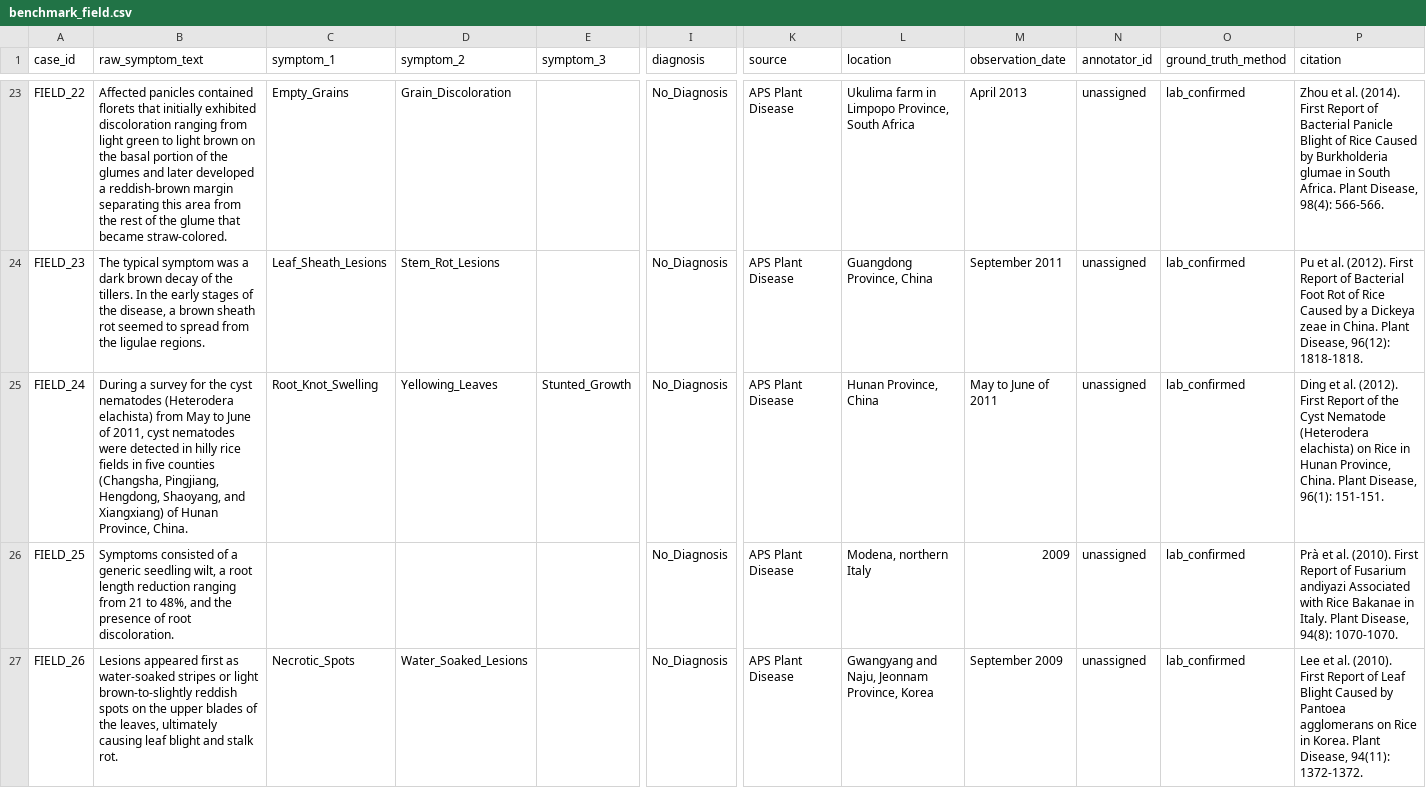
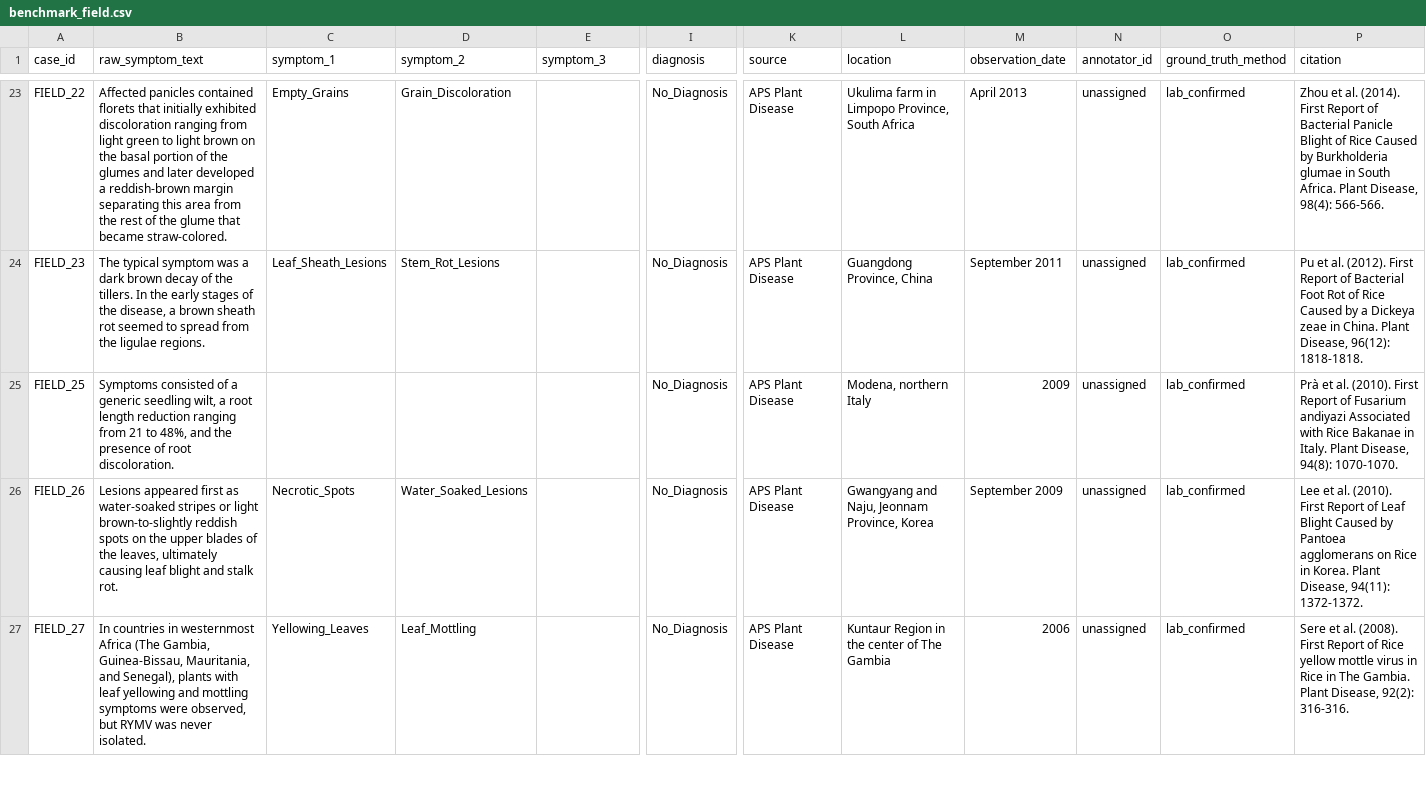
Before and after one commit to Ariful-Furqon/RiceKG-Expert-System, a CSV file: data/benchmark_field.csv, drawn as a sheet; only a part is shown, gaps mark what is left out; the shorter side is filled out with more unchanged rows; rows hold the shown columns only; the diff names each change by its address in the sheet, - before the commit and + after, or states it on an @@ line.

```diff
--- a/data/benchmark_field.csv
+++ b/data/benchmark_field.csv
-row 25: FIELD_24 | During a survey for the cyst nematodes (Heterodera elachista) from May to June of 2011, cyst nematodes were detected in hilly rice fields in five counties (Changsha, Pingjiang, Hengdong, Shaoyang, and Xiangxiang) of Hunan Province, China. | Root_Knot_Swelling | Yellowing_Leaves | Stunted_Growth | No_Diagnosis | APS Plant Disease | Hunan Province, China | May to June of 2011 | unassigned | lab_confirmed | Ding et al. (2012). First Report of the Cyst Nematode (Heterodera elachista) on Rice in Hunan Province, China. Plant Disease, 96(1): 151-151.
```
Also changed, not shown: data/rejected_field_candidates.csv, data/symptom_mapping.csv, 30 other files.
